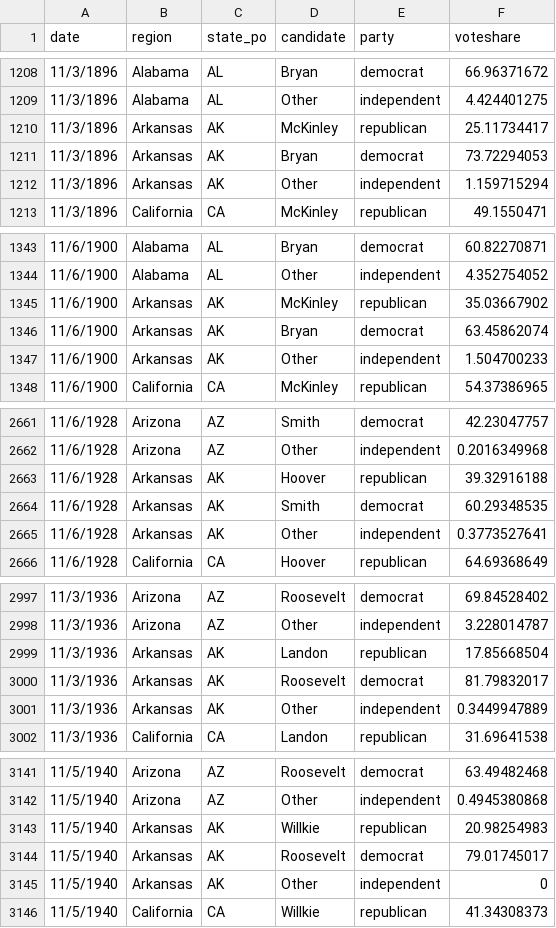
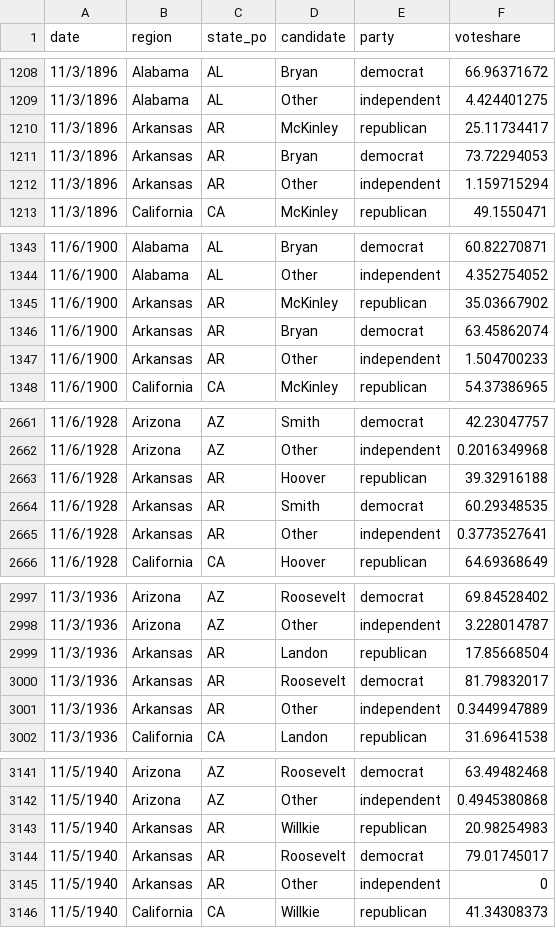
Before and after one commit to jacksonjude/USA-Election-Map, a CSV file: csv-sources/historical-president.csv, drawn as a sheet; only a part is shown, gaps mark what is left out; the diff covers the shown part only.

Commit message:
Specified independent political party names; Fixed AK->AR state_po in historical-president.csv

```diff
--- a/csv-sources/historical-president.csv
+++ b/csv-sources/historical-president.csv
@@ -1209,5 +1209,5 @@ date,region,state_po,candidate,party,voteshare
 11/3/1896,Alabama,AL,Other,independent,4.424401275
-11/3/1896,Arkansas,AK,McKinley,republican,25.11734417
-11/3/1896,Arkansas,AK,Bryan,democrat,73.72294053
-11/3/1896,Arkansas,AK,Other,independent,1.159715294
+11/3/1896,Arkansas,AR,McKinley,republican,25.11734417
+11/3/1896,Arkansas,AR,Bryan,democrat,73.72294053
+11/3/1896,Arkansas,AR,Other,independent,1.159715294
 11/3/1896,California,CA,McKinley,republican,49.1550471
@@ -1344,5 +1344,5 @@ date,region,state_po,candidate,party,voteshare
 11/6/1900,Alabama,AL,Other,independent,4.352754052
-11/6/1900,Arkansas,AK,McKinley,republican,35.03667902
-11/6/1900,Arkansas,AK,Bryan,democrat,63.45862074
-11/6/1900,Arkansas,AK,Other,independent,1.504700233
+11/6/1900,Arkansas,AR,McKinley,republican,35.03667902
+11/6/1900,Arkansas,AR,Bryan,democrat,63.45862074
+11/6/1900,Arkansas,AR,Other,independent,1.504700233
 11/6/1900,California,CA,McKinley,republican,54.37386965
@@ -2662,5 +2662,5 @@ date,region,state_po,candidate,party,voteshare
 11/6/1928,Arizona,AZ,Other,independent,0.2016349968
-11/6/1928,Arkansas,AK,Hoover,republican,39.32916188
-11/6/1928,Arkansas,AK,Smith,democrat,60.29348535
-11/6/1928,Arkansas,AK,Other,independent,0.3773527641
+11/6/1928,Arkansas,AR,Hoover,republican,39.32916188
+11/6/1928,Arkansas,AR,Smith,democrat,60.29348535
+11/6/1928,Arkansas,AR,Other,independent,0.3773527641
 11/6/1928,California,CA,Hoover,republican,64.69368649
@@ -2998,5 +2998,5 @@ date,region,state_po,candidate,party,voteshare
 11/3/1936,Arizona,AZ,Other,independent,3.228014787
-11/3/1936,Arkansas,AK,Landon,republican,17.85668504
-11/3/1936,Arkansas,AK,Roosevelt,democrat,81.79832017
-11/3/1936,Arkansas,AK,Other,independent,0.3449947889
+11/3/1936,Arkansas,AR,Landon,republican,17.85668504
+11/3/1936,Arkansas,AR,Roosevelt,democrat,81.79832017
+11/3/1936,Arkansas,AR,Other,independent,0.3449947889
 11/3/1936,California,CA,Landon,republican,31.69641538
@@ -3142,5 +3142,5 @@ date,region,state_po,candidate,party,voteshare
 11/5/1940,Arizona,AZ,Other,independent,0.4945380868
-11/5/1940,Arkansas,AK,Willkie,republican,20.98254983
-11/5/1940,Arkansas,AK,Roosevelt,democrat,79.01745017
-11/5/1940,Arkansas,AK,Other,independent,0
+11/5/1940,Arkansas,AR,Willkie,republican,20.98254983
+11/5/1940,Arkansas,AR,Roosevelt,democrat,79.01745017
+11/5/1940,Arkansas,AR,Other,independent,0
 11/5/1940,California,CA,Willkie,republican,41.34308373
```
Also changed, not shown: 41 edited cells elsewhere in this file, 1 other file.
